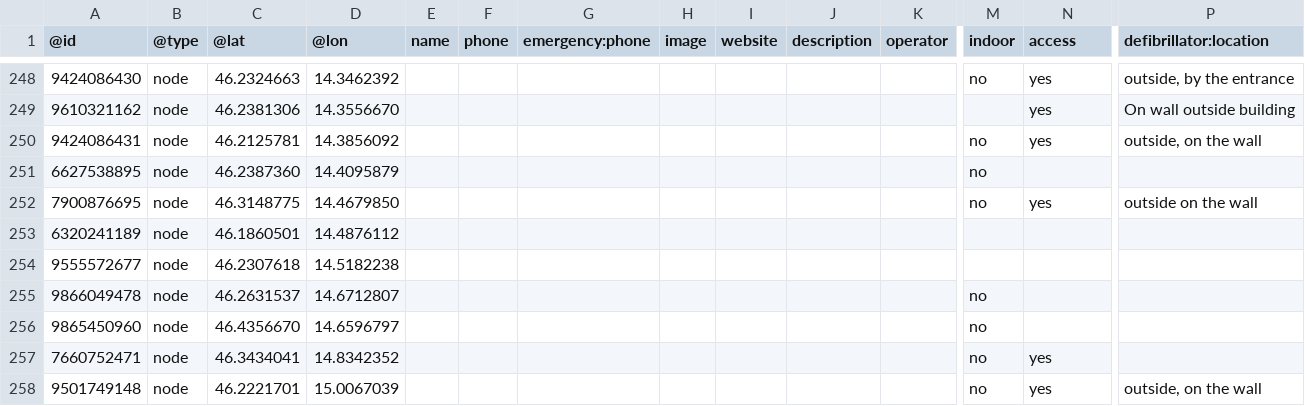
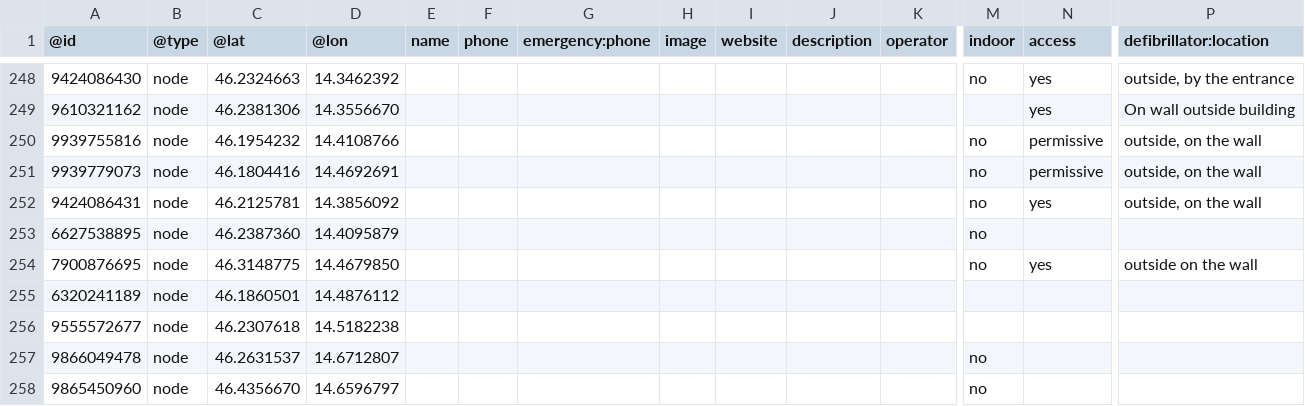
Before and after one commit to sledilnik/aed-data, a CSV file: sources/openstreetmap.org/slovenia.csv, drawn as a sheet; only a part is shown, gaps mark what is left out; the shorter side is filled out with more unchanged rows; rows hold the shown columns only; the diff names each change by its address in the sheet, - before the commit and + after, or states it on an @@ line.

```diff
--- a/sources/openstreetmap.org/slovenia.csv
+++ b/sources/openstreetmap.org/slovenia.csv
+row 250: 9939755816 | node | 46.1954232 | 14.4108766 |  |  |  |  |  |  |  | no | permissive | outside, on the wall
+row 251: 9939779073 | node | 46.1804416 | 14.4692691 |  |  |  |  |  |  |  | no | permissive | outside, on the wall
```
